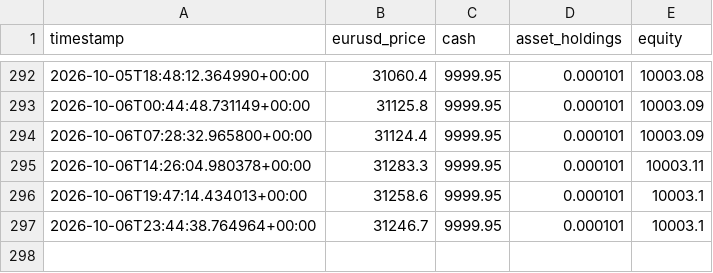
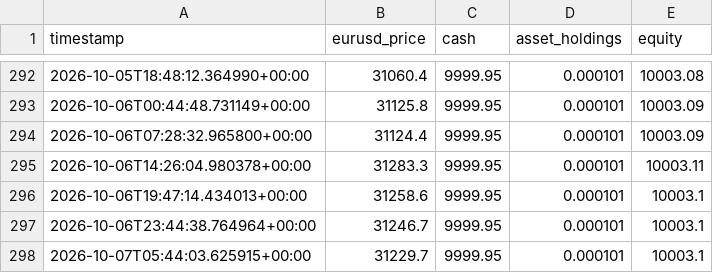
Before and after one commit to SASCilore/jarvistradelikeaboss, a CSV file: state/nasdaq_equity_history.csv, drawn as a sheet; only a part is shown, gaps mark what is left out; the diff names each change by its address in the sheet, - before the commit and + after, or states it on an @@ line.

```diff
--- a/state/nasdaq_equity_history.csv
+++ b/state/nasdaq_equity_history.csv
+row 298: 2026-10-07T05:44:03.625915+00:00 | 31229.7 | 9999.95 | 0.000101 | 10003.1
```
Also changed, not shown: state/nasdaq_daily_history.csv, state/nasdaq_price_history.csv, 1 other file.
